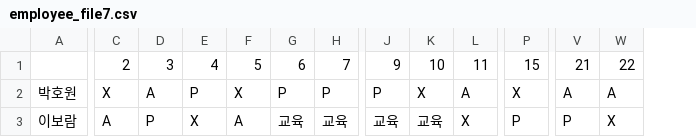
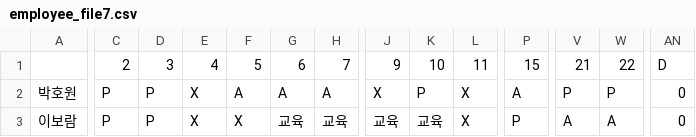
Before and after one commit to thegreatkingbear/schedule, a CSV file: employee_file7.csv, drawn as a sheet; only a part is shown, gaps mark what is left out; the diff covers the shown part only; the diff names each change by its address in the sheet, - before the commit and + after, or states it on an @@ line.

```diff
--- a/employee_file7.csv
+++ b/employee_file7.csv
+column AN, rows 1-3: D | 0 | 0
-C2: X
+C2: P
-D2: A
+D2: P
-E2: P
+E2: X
-F2: X
+F2: A
-G2: P
+G2: A
-H2: P
+H2: A
-J2: P
+J2: X
-K2: X
+K2: P
-L2: A
+L2: X
-P2: X
+P2: A
-V2: A
+V2: P
-W2: A
+W2: P
-C3: A
+C3: P
-F3: A
+F3: X
-V3: P
+V3: A
-W3: X
+W3: A
```
Also changed, not shown: 129 edited cells elsewhere in this file, employee_file0.csv, employee_file1.csv, 8 other files.
